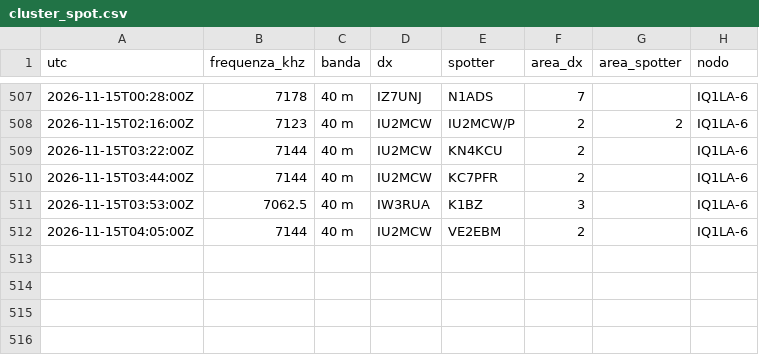
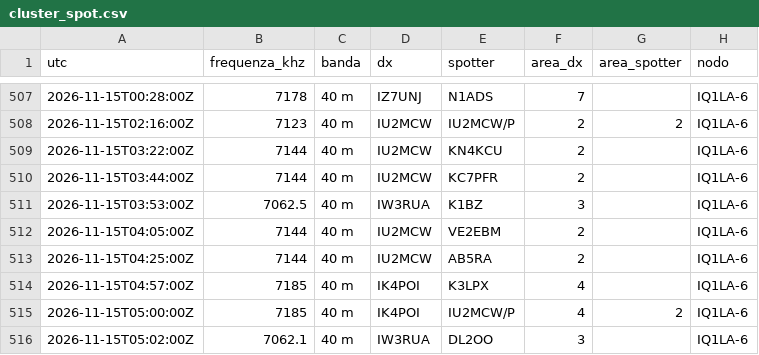
Before and after one commit to altolazio/propagazione_HF, a CSV file: 2026-11/cluster_spot.csv, drawn as a sheet; only a part is shown, gaps mark what is left out; the diff names each change by its address in the sheet, - before the commit and + after, or states it on an @@ line.

```diff
--- a/2026-11/cluster_spot.csv
+++ b/2026-11/cluster_spot.csv
+row 513: 2026-11-15T04:25:00Z | 7144 | 40 m | IU2MCW | AB5RA | 2 |  | IQ1LA-6
+row 514: 2026-11-15T04:57:00Z | 7185 | 40 m | IK4POI | K3LPX | 4 |  | IQ1LA-6
+row 515: 2026-11-15T05:00:00Z | 7185 | 40 m | IK4POI | IU2MCW/P | 4 | 2 | IQ1LA-6
+row 516: 2026-11-15T05:02:00Z | 7062.1 | 40 m | IW3RUA | DL2OO | 3 |  | IQ1LA-6
```
Also changed, not shown: 2026-11/bande.csv, 2026-11/meteo_spazio.csv, 5 other files.
